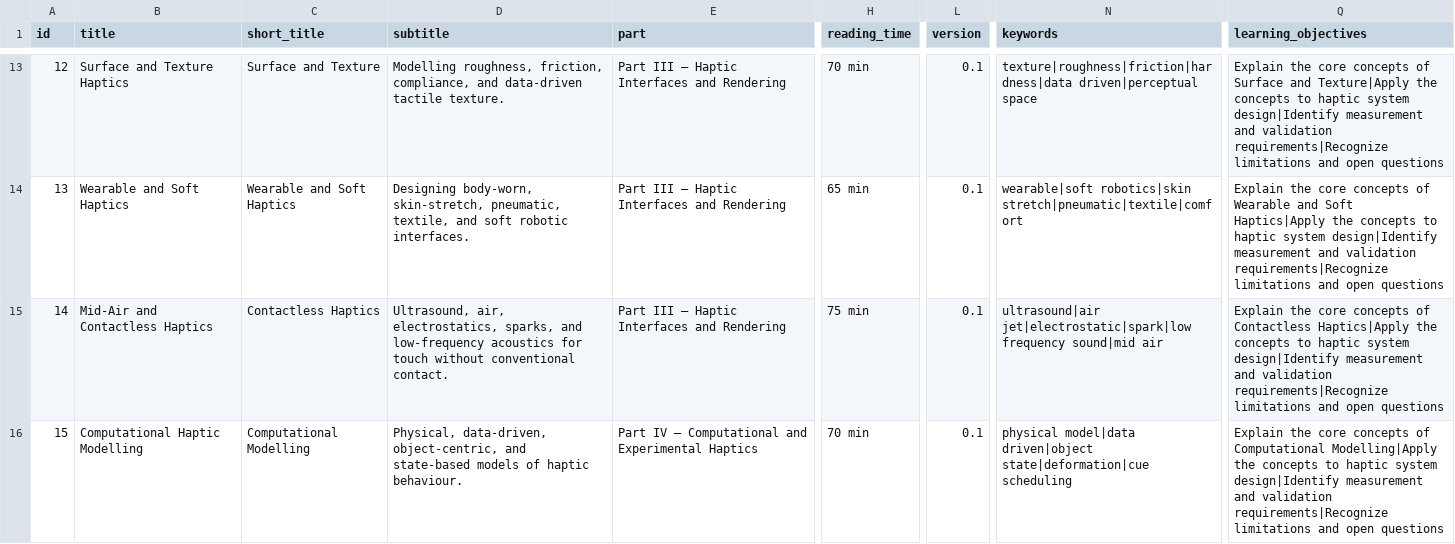
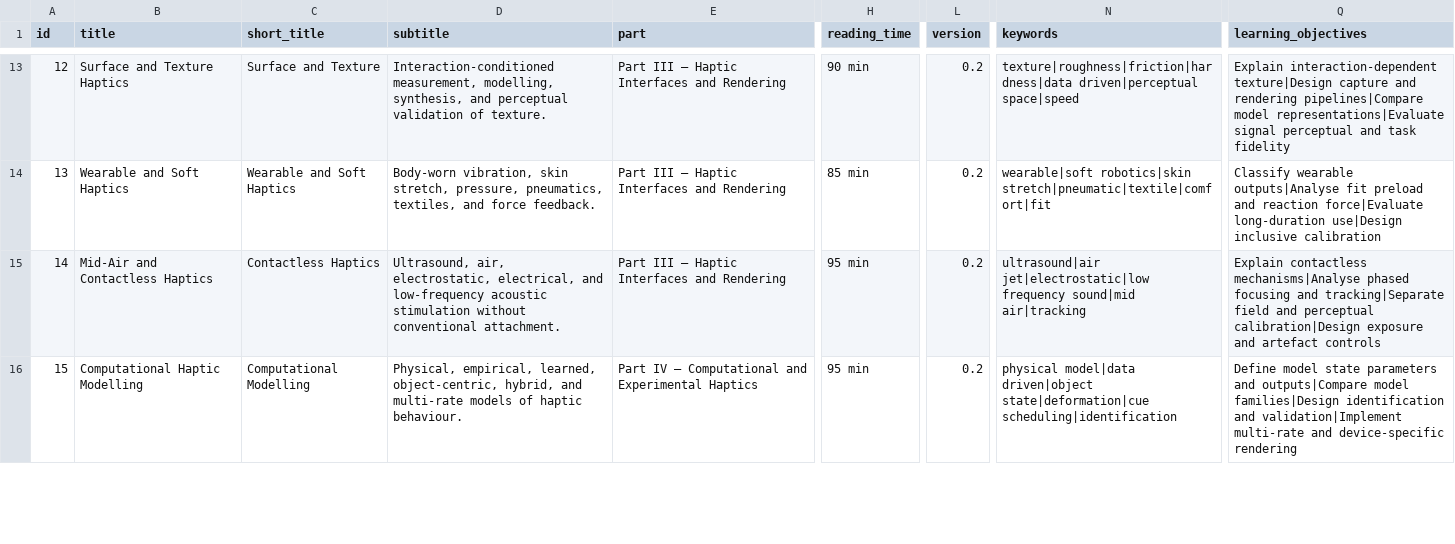
Before and after one commit to hassanwaseem/hassanwaseem.github.io, a CSV file: haptics-course/data/chapters.csv, drawn as a sheet; only a part is shown, gaps mark what is left out; the diff covers the shown part only; the diff names each change by its address in the sheet, - before the commit and + after, or states it on an @@ line.

Commit message:
Mark all expanded chapters as course version 0.2

```diff
--- a/haptics-course/data/chapters.csv
+++ b/haptics-course/data/chapters.csv
-D13 (subtitle): Modelling roughness, friction, compliance, and data-driven tactile texture.
+D13 (subtitle): Interaction-conditioned measurement, modelling, synthesis, and perceptual validation of texture.
-H13 (reading_time): 70 min
+H13 (reading_time): 90 min
-L13:L16 (version): 0.1
+L13:L16 (version): 0.2
-N13 (keywords): texture|roughness|friction|hardness|data driven|perceptual space
+N13 (keywords): texture|roughness|friction|hardness|data driven|perceptual space|speed
-Q13 (learning_objectives): Explain the core concepts of Surface and Texture|Apply the concepts to haptic system design|Identify measurement and validation requirements|Recognize limitations and open questions
+Q13 (learning_objectives): Explain interaction-dependent texture|Design capture and rendering pipelines|Compare model representations|Evaluate signal perceptual and task fidelity
-D14 (subtitle): Designing body-worn, skin-stretch, pneumatic, textile, and soft robotic interfaces.
+D14 (subtitle): Body-worn vibration, skin stretch, pressure, pneumatics, textiles, and force feedback.
-H14 (reading_time): 65 min
+H14 (reading_time): 85 min
-N14 (keywords): wearable|soft robotics|skin stretch|pneumatic|textile|comfort
+N14 (keywords): wearable|soft robotics|skin stretch|pneumatic|textile|comfort|fit
-Q14 (learning_objectives): Explain the core concepts of Wearable and Soft Haptics|Apply the concepts to haptic system design|Identify measurement and validation requirements|Recognize limitations and open questions
+Q14 (learning_objectives): Classify wearable outputs|Analyse fit preload and reaction force|Evaluate long-duration use|Design inclusive calibration
-D15 (subtitle): Ultrasound, air, electrostatics, sparks, and low-frequency acoustics for touch without conventional contact.
+D15 (subtitle): Ultrasound, air, electrostatic, electrical, and low-frequency acoustic stimulation without conventional attachment.
-H15 (reading_time): 75 min
+H15 (reading_time): 95 min
-N15 (keywords): ultrasound|air jet|electrostatic|spark|low frequency sound|mid air
+N15 (keywords): ultrasound|air jet|electrostatic|low frequency sound|mid air|tracking
-Q15 (learning_objectives): Explain the core concepts of Contactless Haptics|Apply the concepts to haptic system design|Identify measurement and validation requirements|Recognize limitations and open questions
+Q15 (learning_objectives): Explain contactless mechanisms|Analyse phased focusing and tracking|Separate field and perceptual calibration|Design exposure and artefact controls
-D16 (subtitle): Physical, data-driven, object-centric, and state-based models of…
+D16 (subtitle): Physical, empirical, learned, object-centric, hybrid, and multi-rate models of…
-H16 (reading_time): 70 min
+H16 (reading_time): 95 min
-N16 (keywords): …driven|object state|deformation|cue scheduling
+N16 (keywords): …driven|object state|deformation|cue scheduling|identification
-Q16 (learning_objectives): Explain the core concepts of Computational Modelling|Apply the concepts to haptic system design|Identify measurement and validation requirements|Recognize limitations and open questions
+Q16 (learning_objectives): Define model state parameters and outputs|Compare model families|Design identification and validation|Implement multi-rate and device-specific rendering
```
Also changed, not shown: 80 edited cells elsewhere in this file.
